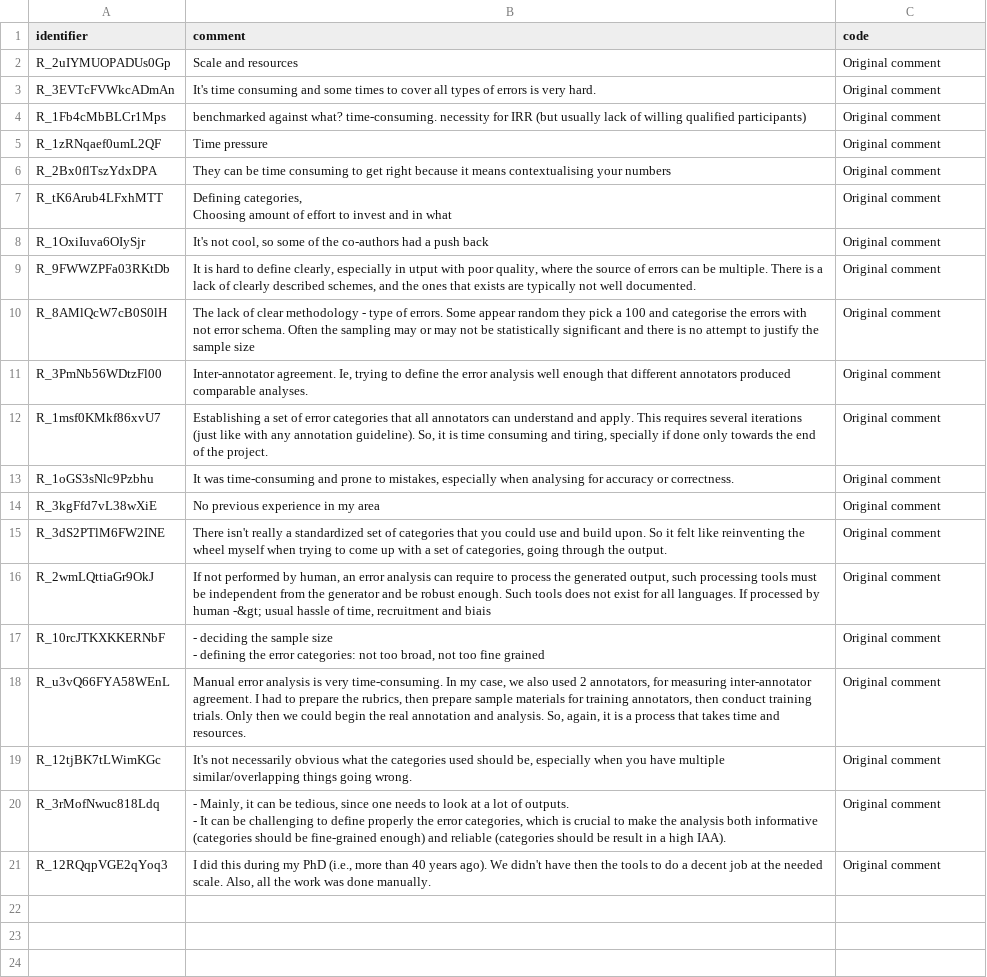
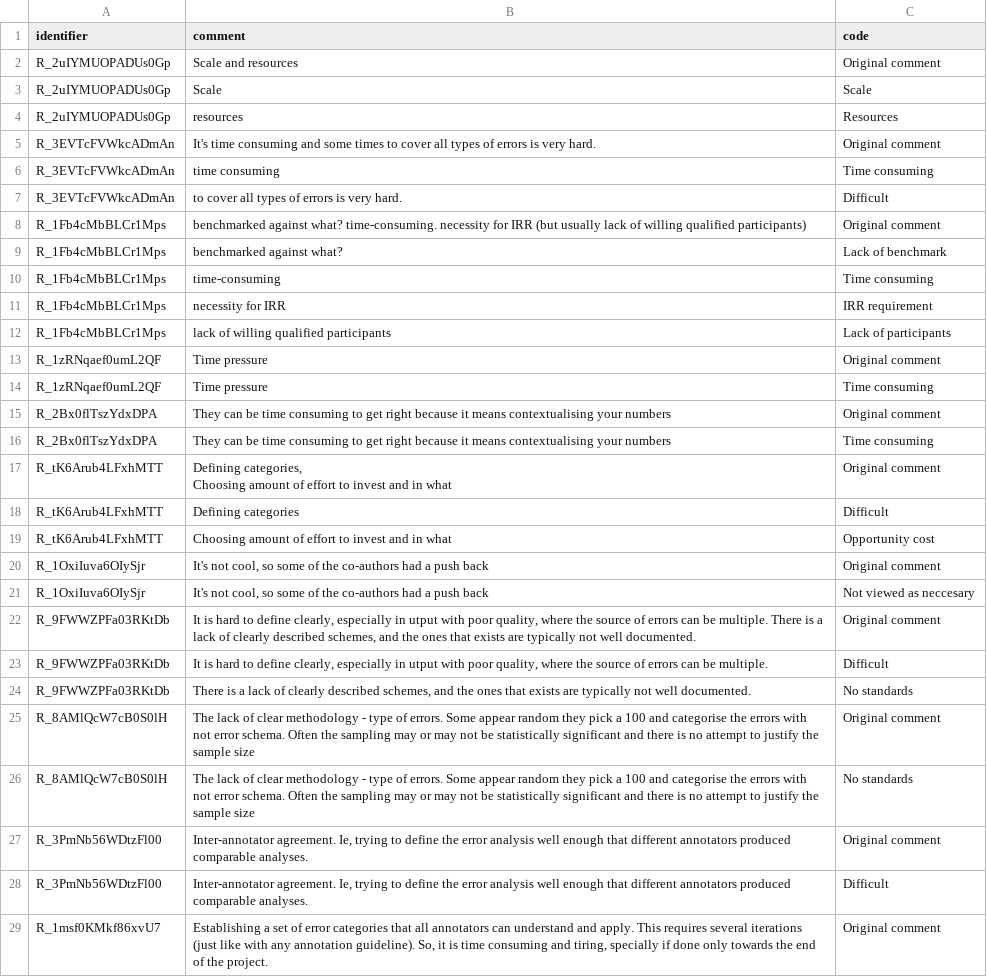
Before and after one commit to evanmiltenburg/ErrorAnalysisSurvey, a CSV file: Results/coded_texts/challenges.csv, drawn as a sheet; only a part is shown; the shorter side is filled out with more unchanged rows; the diff covers the shown part only; the diff names each change by its address in the sheet, - before the commit and + after, or states it on an @@ line.

```diff
--- a/Results/coded_texts/challenges.csv
+++ b/Results/coded_texts/challenges.csv
+row 3: R_2uIYMUOPADUs0Gp | Scale | Scale
+row 4: R_2uIYMUOPADUs0Gp | resources | Resources
+row 6: R_3EVTcFVWkcADmAn | time consuming | Time consuming
+row 7: R_3EVTcFVWkcADmAn | to cover all types of errors is very hard. | Difficult
+row 9: R_1Fb4cMbBLCr1Mps | benchmarked against what? | Lack of benchmark
+row 10: R_1Fb4cMbBLCr1Mps | time-consuming | Time consuming
+row 11: R_1Fb4cMbBLCr1Mps | necessity for IRR | IRR requirement
+row 12: R_1Fb4cMbBLCr1Mps | lack of willing qualified participants | Lack of participants
+row 14: R_1zRNqaef0umL2QF | Time pressure | Time consuming
+row 16: R_2Bx0flTszYdxDPA | They can be time consuming to get right because it means contextualising your numbers | Time consuming
+row 18: R_tK6Arub4LFxhMTT | Defining categories | Difficult
+row 19: R_tK6Arub4LFxhMTT | Choosing amount of effort to invest and in what | Opportunity cost
+row 21: R_1OxiIuva6OIySjr | It's not cool, so some of the co-authors had a push back | Not viewed as neccesary
+row 23: R_9FWWZPFa03RKtDb | It is hard to define clearly, especially in utput with poor quality, where the source of errors can be multiple. | Difficult
+row 24: R_9FWWZPFa03RKtDb | There is a lack of clearly described schemes, and the ones that exists are typically not well documented. | No standards
+row 26: R_8AMlQcW7cB0S0lH | The lack of clear methodology - type of errors. Some appear random they pick a 100 and categorise the errors with not error schema. Often the sampling may or may not be statistically significant and there is no attempt to justify the sample size | No standards
+row 28: R_3PmNb56WDtzFl00 | Inter-annotator agreement. Ie, trying to define the error analysis well enough that different annotators produced comparable analyses. | Difficult
```
Also changed, not shown: 22 added rows elsewhere in this file, Results/coded_texts/carry_out_again_because.csv, Results/coded_texts/surprising_because.csv, 1 other file.
